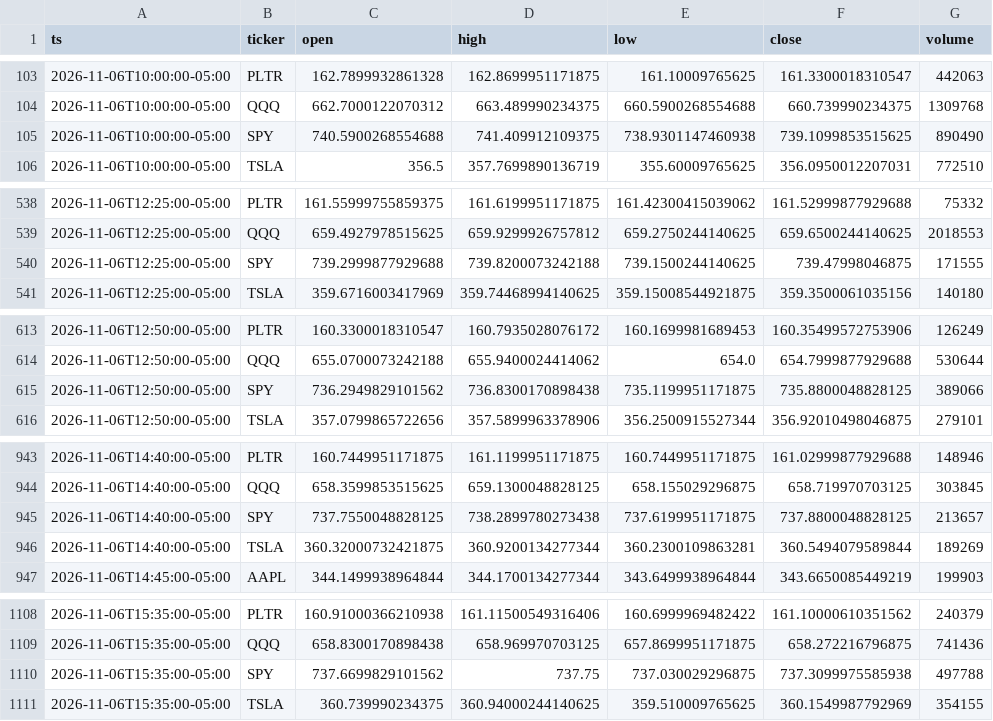
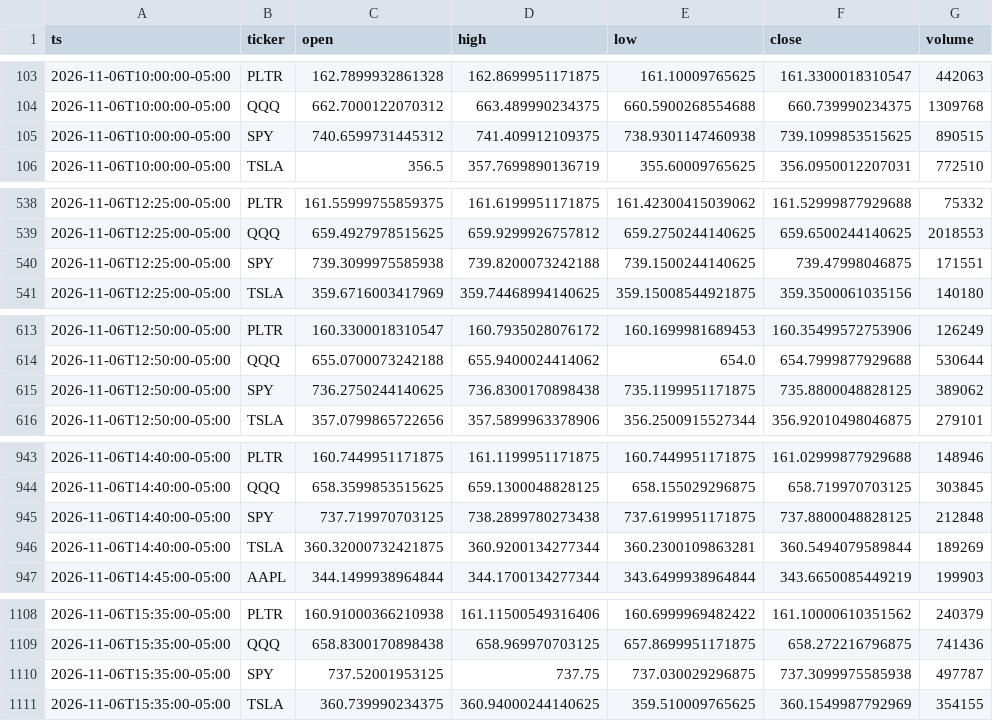
Before and after one commit to Moringo22/day-trading-test, a CSV file: data/bars/2026-11-06.csv, drawn as a sheet; only a part is shown, gaps mark what is left out; the diff covers the shown part only.

```diff
--- a/data/bars/2026-11-06.csv
+++ b/data/bars/2026-11-06.csv
@@ -104,3 +104,3 @@ ts,ticker,open,high,low,close,volume
 2026-11-06T10:00:00-05:00,QQQ,662.7000122070312,663.489990234375,660.5900268554688,660.739990234375,1309768
-2026-11-06T10:00:00-05:00,SPY,740.5900268554688,741.409912109375,738.9301147460938,739.1099853515625,890490
+2026-11-06T10:00:00-05:00,SPY,740.6599731445312,741.409912109375,738.9301147460938,739.1099853515625,890515
 2026-11-06T10:00:00-05:00,TSLA,356.5,357.7699890136719,355.60009765625,356.0950012207031,772510
@@ -539,3 +539,3 @@ ts,ticker,open,high,low,close,volume
 2026-11-06T12:25:00-05:00,QQQ,659.4927978515625,659.9299926757812,659.2750244140625,659.6500244140625,2018553
-2026-11-06T12:25:00-05:00,SPY,739.2999877929688,739.8200073242188,739.1500244140625,739.47998046875,171555
+2026-11-06T12:25:00-05:00,SPY,739.3099975585938,739.8200073242188,739.1500244140625,739.47998046875,171551
 2026-11-06T12:25:00-05:00,TSLA,359.6716003417969,359.74468994140625,359.15008544921875,359.3500061035156,140180
@@ -614,3 +614,3 @@ ts,ticker,open,high,low,close,volume
 2026-11-06T12:50:00-05:00,QQQ,655.0700073242188,655.9400024414062,654.0,654.7999877929688,530644
-2026-11-06T12:50:00-05:00,SPY,736.2949829101562,736.8300170898438,735.1199951171875,735.8800048828125,389066
+2026-11-06T12:50:00-05:00,SPY,736.2750244140625,736.8300170898438,735.1199951171875,735.8800048828125,389062
 2026-11-06T12:50:00-05:00,TSLA,357.0799865722656,357.5899963378906,356.2500915527344,356.92010498046875,279101
@@ -944,3 +944,3 @@ ts,ticker,open,high,low,close,volume
 2026-11-06T14:40:00-05:00,QQQ,658.3599853515625,659.1300048828125,658.155029296875,658.719970703125,303845
-2026-11-06T14:40:00-05:00,SPY,737.7550048828125,738.2899780273438,737.6199951171875,737.8800048828125,213657
+2026-11-06T14:40:00-05:00,SPY,737.719970703125,738.2899780273438,737.6199951171875,737.8800048828125,212848
 2026-11-06T14:40:00-05:00,TSLA,360.32000732421875,360.9200134277344,360.2300109863281,360.5494079589844,189269
@@ -1109,3 +1109,3 @@ ts,ticker,open,high,low,close,volume
 2026-11-06T15:35:00-05:00,QQQ,658.8300170898438,658.969970703125,657.8699951171875,658.272216796875,741436
-2026-11-06T15:35:00-05:00,SPY,737.6699829101562,737.75,737.030029296875,737.3099975585938,497788
+2026-11-06T15:35:00-05:00,SPY,737.52001953125,737.75,737.030029296875,737.3099975585938,497787
 2026-11-06T15:35:00-05:00,TSLA,360.739990234375,360.94000244140625,359.510009765625,360.1549987792969,354155
```
Also changed, not shown: 31 edited cells elsewhere in this file, data/bars/2026-11-09.csv, data/bars/2026-11-10.csv, 5 other files.
